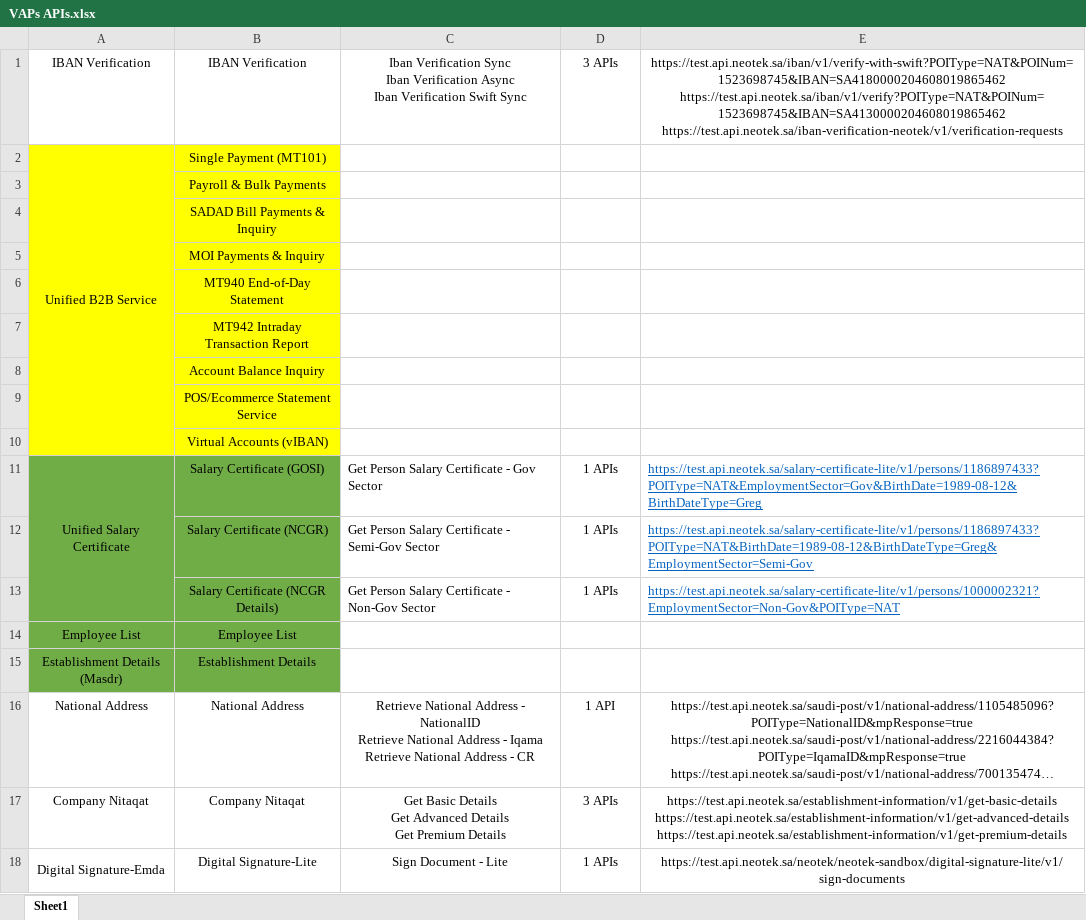
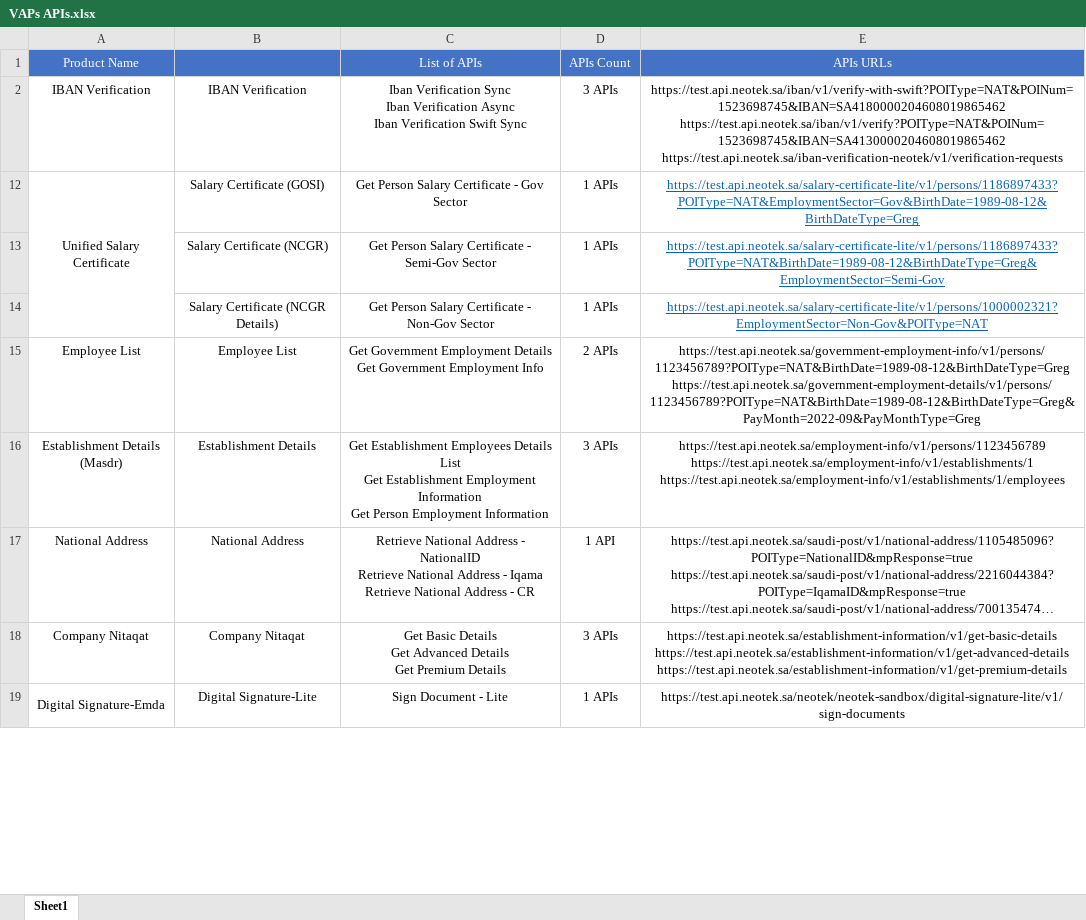
Before and after one commit to Haddadmj/SQL-Project, an Excel workbook: VAPs APIs.xlsx, sheet Sheet1, drawn as a sheet; only a part is shown; long unchanged cells end in …; values as stored, in another font and other column widths than the file's, no borders; removed rows and columns are numbered as before the commit, all else as after; ↵ is a line break in a cell; the diff names each change by its address in the sheet, - before the commit and + after, or states it on an @@ line.

Commit message:
Updated File

```diff
--- a/VAPs APIs.xlsx (sheet Sheet1)
+++ b/VAPs APIs.xlsx (sheet Sheet1)
+row 1: Product Name |  | List of APIs | APIs Count | APIs URLs
@@ row 2 hidden: Unified B2B Service | Single Payment (MT101) @@
@@ row 3 hidden:  | Payroll & Bulk Payments @@
@@ row 4 hidden:  | SADAD Bill Payments & Inquiry @@
@@ row 5 hidden:  | MOI Payments & Inquiry @@
@@ row 6 hidden:  | MT940 End-of-Day Statement @@
@@ row 7 hidden:  | MT942 Intraday Transaction Report @@
@@ row 8 hidden:  | Account Balance Inquiry @@
@@ row 9 hidden:  | POS/Ecommerce Statement Service @@
@@ row 10 hidden:  | Virtual Accounts (vIBAN) @@
-A12:B16 fill: #70AD47
+A12:B16 fill: none
-C12:C14 alignment: left
+C12:C14 alignment: center
-E12:E14 alignment: left
+E12:E14 alignment: center
-C15: (empty)
+C15: Get Government Employment Details ↵ Get Government Employment Info
-D15: (empty)
+D15: 2 APIs
-E15: (empty)
+E15: https://test.api.neotek.sa/government-employment-info/v1/persons/1123456789?POIType=NAT&BirthDate=1989-08-12&BirthDateType=Greg ↵ https://test.api.neotek.sa/government-employment-details/v1/persons/1123456789?POIType=NAT&BirthDate=1989-08-12&BirthDateType=Greg&PayMonth=2022-09&PayMonthType=Greg
-C16: (empty)
+C16: Get Establishment Employees Details List ↵ Get Establishment Employment Information ↵ Get Person Employment Information
-D16: (empty)
+D16: 3 APIs
-E16: (empty)
+E16: https://test.api.neotek.sa/employment-info/v1/persons/1123456789 ↵ https://test.api.neotek.sa/employment-info/v1/establishments/1 ↵ https://test.api.neotek.sa/employment-info/v1/establishments/1/employees
```
